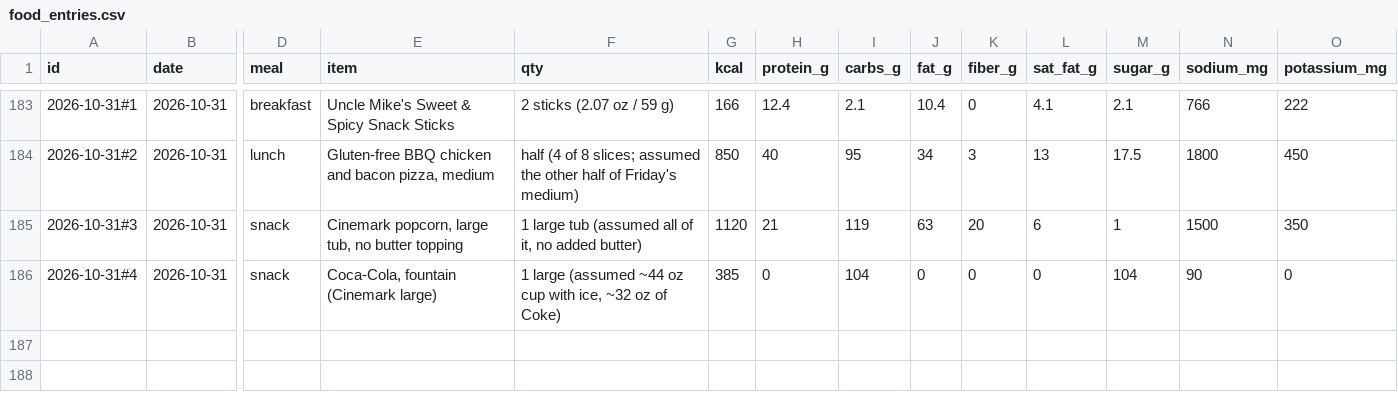
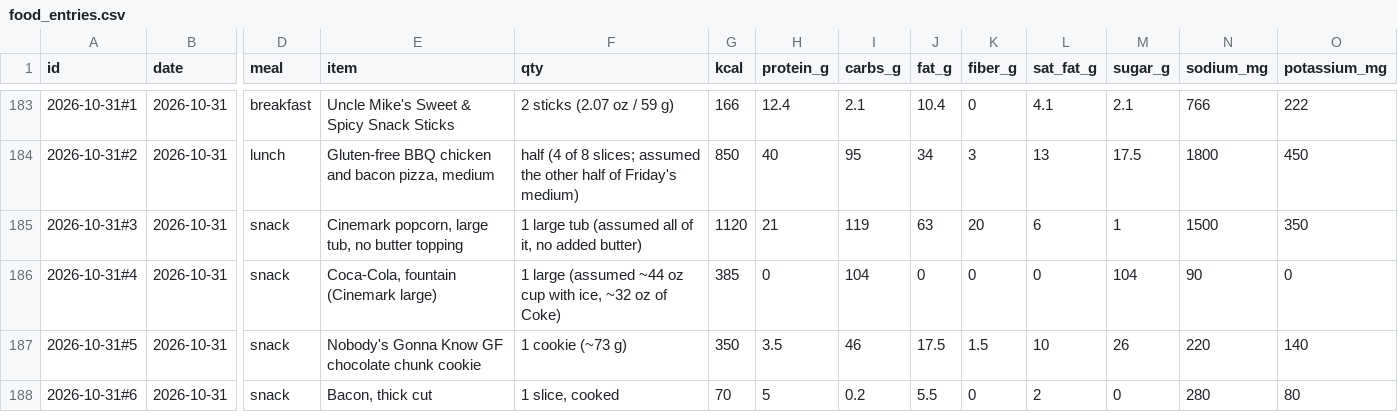
Before and after one commit to bro2jo/leyenda, a CSV file: real/logs/food_entries.csv, drawn as a sheet; only a part is shown, gaps mark what is left out; rows hold the shown columns only; the diff names each change by its address in the sheet, - before the commit and + after, or states it on an @@ line.

```diff
--- a/real/logs/food_entries.csv
+++ b/real/logs/food_entries.csv
+row 187: 2026-10-31#5 | 2026-10-31 | snack | Nobody's Gonna Know GF chocolate chunk cookie | 1 cookie (~73 g) | 350 | 3.5 | 46 | 17.5 | 1.5 | 10 | 26 | 220 | 140
+row 188: 2026-10-31#6 | 2026-10-31 | snack | Bacon, thick cut | 1 slice, cooked | 70 | 5 | 0.2 | 5.5 | 0 | 2 | 0 | 280 | 80
```
Also changed, not shown: engine/deeds.csv, real/logs/nutrition_log.csv, 5 other files.
